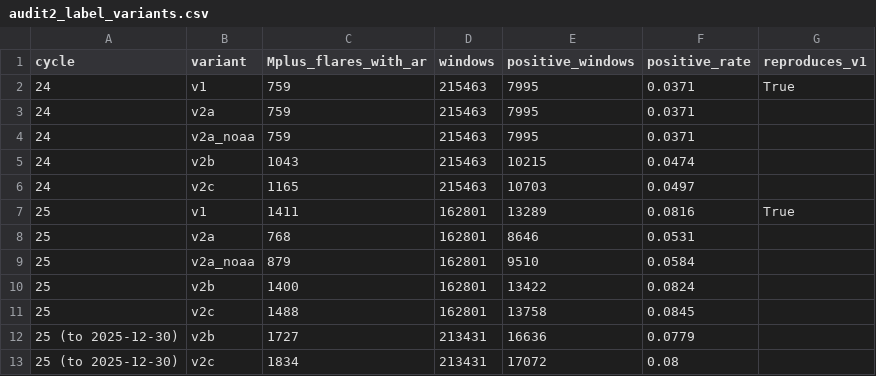
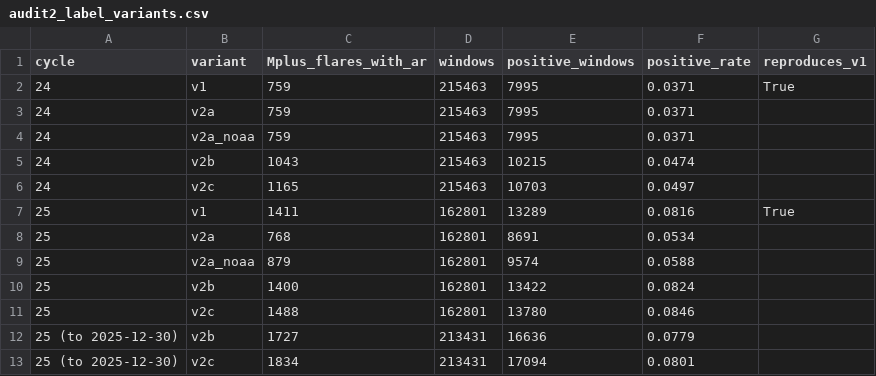
Before and after one commit to avinashchaudhary28/solar-flare-leakage-audit, a CSV file: results/phase3/audit_tables/audit2_label_variants.csv, drawn as a sheet.

```diff
--- a/results/phase3/audit_tables/audit2_label_variants.csv
+++ b/results/phase3/audit_tables/audit2_label_variants.csv
@@ -7,7 +7,7 @@ cycle,variant,Mplus_flares_with_ar,windows,positive_windows,positive_rate,reprod
 25,v1,1411,162801,13289,0.0816,True
-25,v2a,768,162801,8646,0.0531,
-25,v2a_noaa,879,162801,9510,0.0584,
+25,v2a,768,162801,8691,0.0534,
+25,v2a_noaa,879,162801,9574,0.0588,
 25,v2b,1400,162801,13422,0.0824,
-25,v2c,1488,162801,13758,0.0845,
+25,v2c,1488,162801,13780,0.0846,
 25 (to 2025-12-30),v2b,1727,213431,16636,0.0779,
-25 (to 2025-12-30),v2c,1834,213431,17072,0.08,
+25 (to 2025-12-30),v2c,1834,213431,17094,0.0801,
```
Also changed, not shown: results/phase3/audit_tables/audit2_positive_rate_by_year.csv, results/phase3/audit_tables/audit3_hek_matching.csv, 2 other files.
